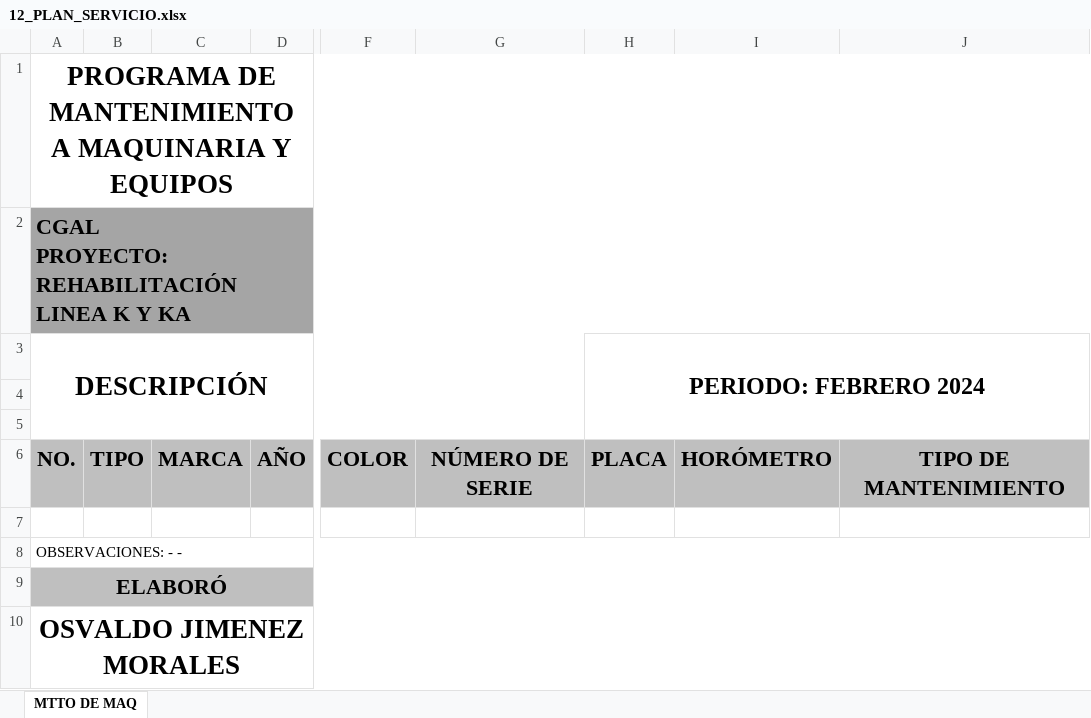
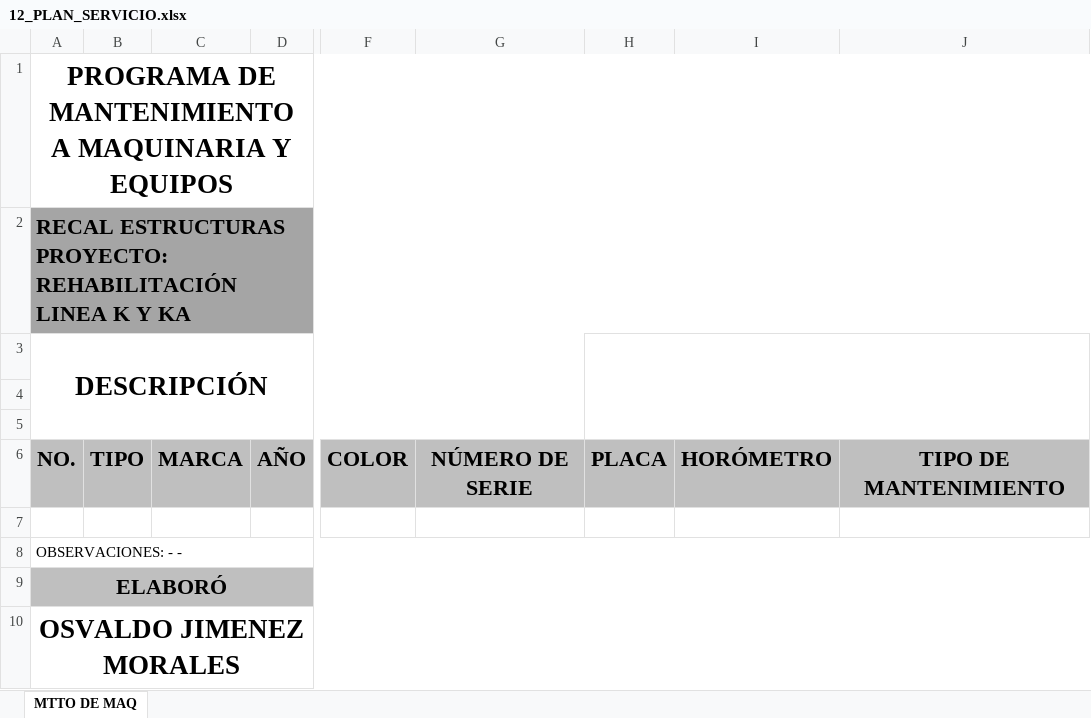
Before and after one commit to OmarVenturaP/recal-hse, an Excel workbook: public/plantillas/12_PLAN_SERVICIO.xlsx, sheet MTTO DE MAQ, drawn as a sheet; only a part is shown, gaps mark what is left out; values as stored, in another font and other column widths than the file's, no borders; charts and pictures not drawn; ↵ is a line break in a cell; the diff names each change by its address in the sheet, - before the commit and + after, or states it on an @@ line.

```diff
--- a/public/plantillas/12_PLAN_SERVICIO.xlsx (sheet MTTO DE MAQ)
+++ b/public/plantillas/12_PLAN_SERVICIO.xlsx (sheet MTTO DE MAQ)
-A2: CGAL ↵ PROYECTO: REHABILITACIÓN…
+A2: RECAL ESTRUCTURAS ↵ PROYECTO: REHABILITACIÓN…
-H3: PERIODO: FEBRERO 2024
+H3: (empty)
```
Also changed, not shown: 5 other files.
